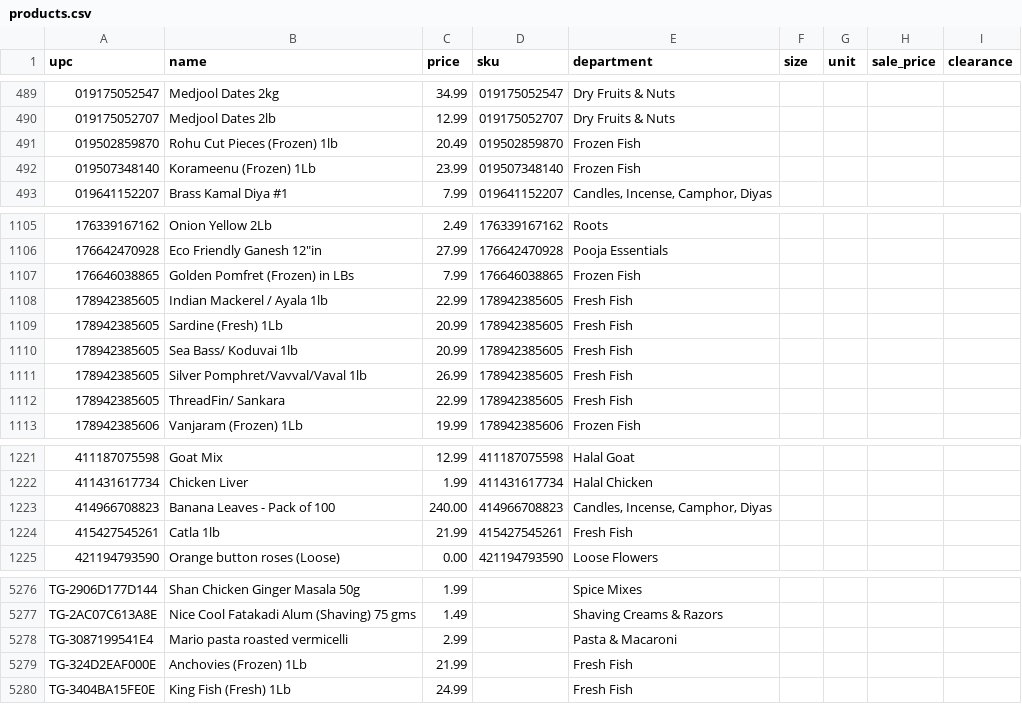
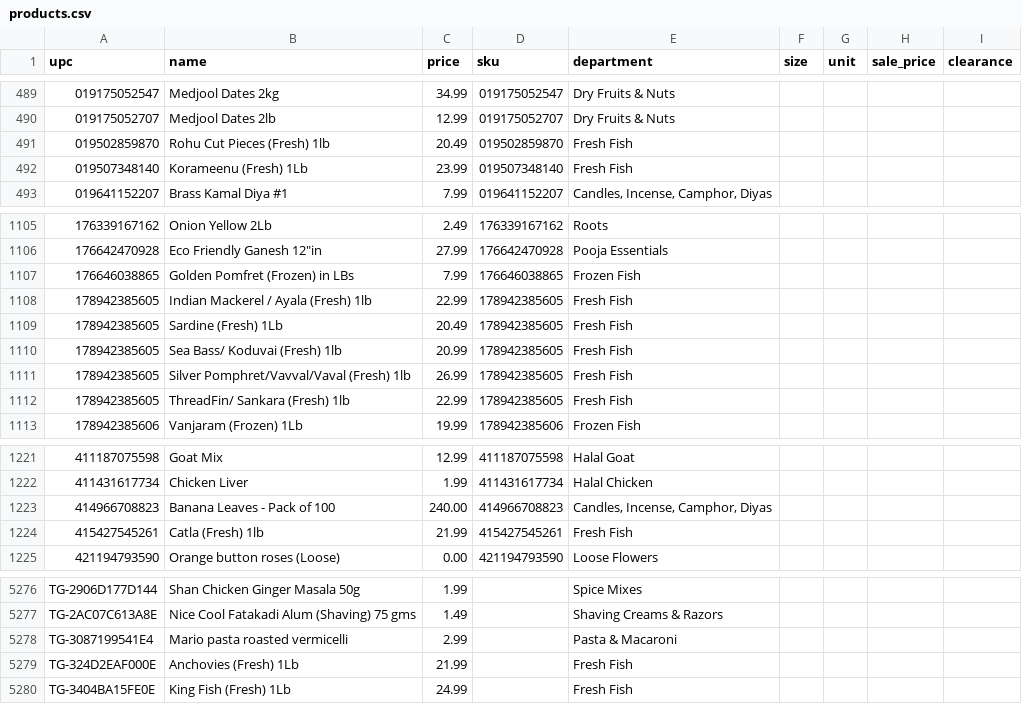
Before and after one commit to spicetownbackend/spicetown-labels, a CSV file: data/products.csv, drawn as a sheet; only a part is shown, gaps mark what is left out.

```diff
--- a/data/products.csv
+++ b/data/products.csv
@@ -490,4 +490,4 @@ upc,name,price,sku,department,size,unit,sale_price,clearance
 019175052707,Medjool Dates 2lb,12.99,019175052707,Dry Fruits & Nuts,,,,
-019502859870,Rohu Cut Pieces (Frozen) 1lb,20.49,019502859870,Frozen Fish,,,,
-019507348140,Korameenu (Frozen) 1Lb,23.99,019507348140,Frozen Fish,,,,
+019502859870,Rohu Cut Pieces (Fresh) 1lb,20.49,019502859870,Fresh Fish,,,,
+019507348140,Korameenu (Fresh) 1Lb,23.99,019507348140,Fresh Fish,,,,
 019641152207,Brass Kamal Diya #1,7.99,019641152207,"Candles, Incense, Camphor, Diyas",,,,
@@ -1107,7 +1107,7 @@ upc,name,price,sku,department,size,unit,sale_price,clearance
 176646038865,Golden Pomfret (Frozen) in LBs,7.99,176646038865,Frozen Fish,,,,
-178942385605,Indian Mackerel / Ayala 1lb,22.99,178942385605,Fresh Fish,,,,
-178942385605,Sardine (Fresh) 1Lb,20.99,178942385605,Fresh Fish,,,,
-178942385605,Sea Bass/ Koduvai 1lb,20.99,178942385605,Fresh Fish,,,,
-178942385605,Silver Pomphret/Vavval/Vaval 1lb,26.99,178942385605,Fresh Fish,,,,
-178942385605,ThreadFin/ Sankara,22.99,178942385605,Fresh Fish,,,,
+178942385605,Indian Mackerel / Ayala (Fresh) 1lb,22.99,178942385605,Fresh Fish,,,,
+178942385605,Sardine (Fresh) 1Lb,20.49,178942385605,Fresh Fish,,,,
+178942385605,Sea Bass/ Koduvai (Fresh) 1lb,20.99,178942385605,Fresh Fish,,,,
+178942385605,Silver Pomphret/Vavval/Vaval (Fresh) 1lb,26.99,178942385605,Fresh Fish,,,,
+178942385605,ThreadFin/ Sankara (Fresh)  1lb,22.99,178942385605,Fresh Fish,,,,
 178942385606,Vanjaram (Frozen) 1Lb,19.99,178942385606,Frozen Fish,,,,
@@ -1223,3 +1223,3 @@ upc,name,price,sku,department,size,unit,sale_price,clearance
 414966708823,Banana Leaves - Pack of 100,240.00,414966708823,"Candles, Incense, Camphor, Diyas",,,,
-415427545261,Catla 1lb,21.99,415427545261,Fresh Fish,,,,
+415427545261,Catla (Fresh) 1lb,21.99,415427545261,Fresh Fish,,,,
 421194793590,Orange button roses (Loose),0.00,421194793590,Loose Flowers,,,,
@@ -5278,3 +5278,3 @@ TG-2AC07C613A8E,Nice Cool Fatakadi Alum (Shaving) 75 gms,1.49,,Shaving Creams &
 TG-3087199541E4,Mario pasta roasted vermicelli,2.99,,Pasta & Macaroni,,,,
-TG-324D2EAF000E,Anchovies (Frozen) 1Lb,21.99,,Fresh Fish,,,,
+TG-324D2EAF000E,Anchovies (Fresh) 1Lb,21.99,,Fresh Fish,,,,
 TG-3404BA15FE0E,King Fish (Fresh) 1Lb,24.99,,Fresh Fish,,,,
```
Also changed, not shown: 1 other file.
